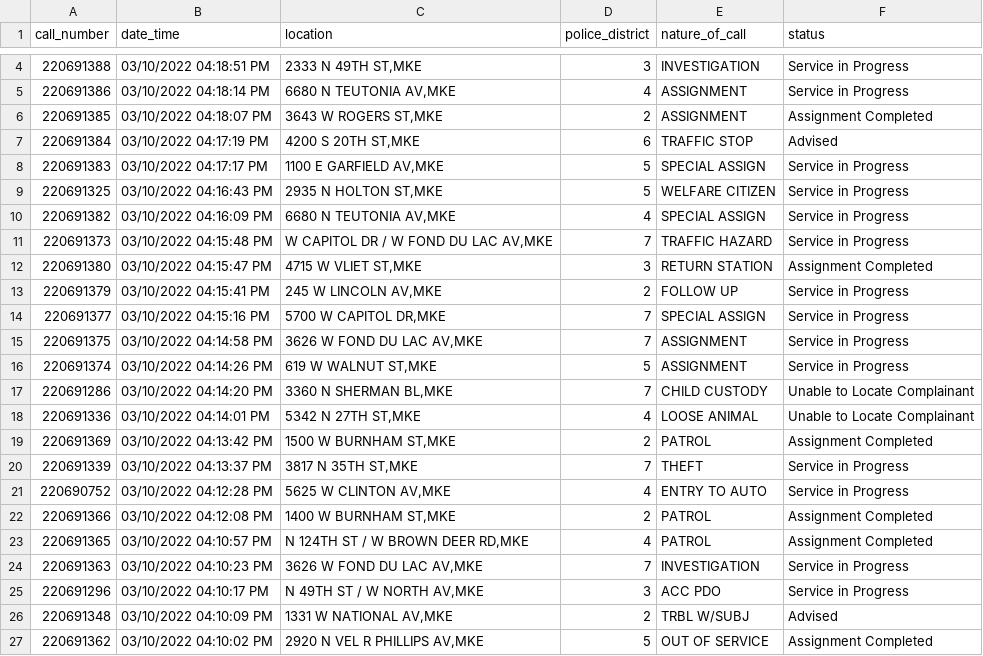
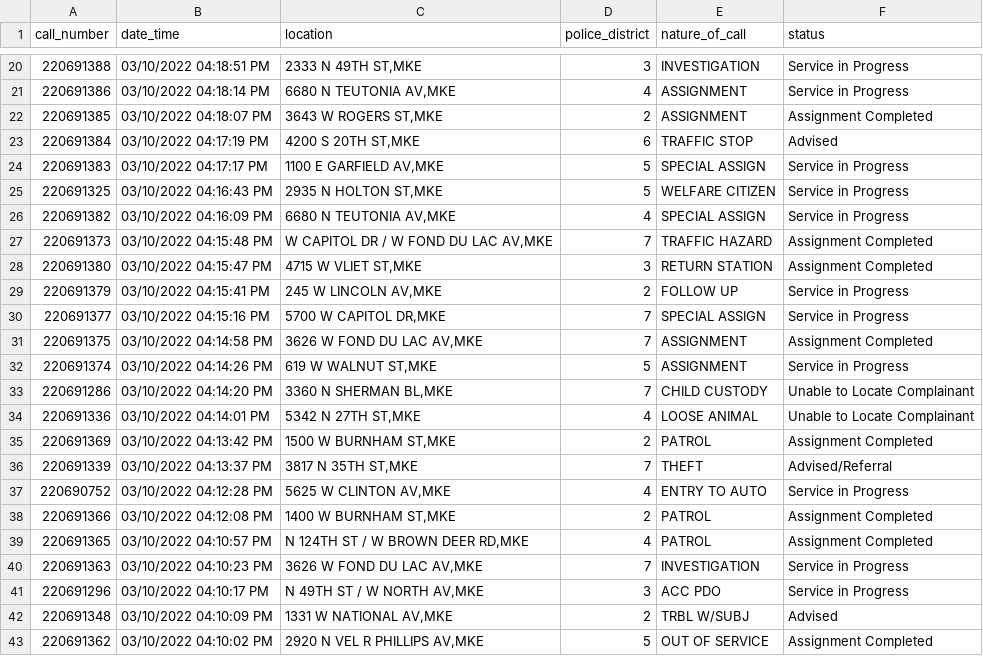
Before and after one commit to erincaughey/git-actions-scrape-starter, a CSV file: mpd_cad_data.csv, drawn as a sheet; only a part is shown, gaps mark what is left out; the diff covers the shown part only.

```diff
--- a/mpd_cad_data.csv
+++ b/mpd_cad_data.csv
@@ -10,3 +26,3 @@ call_number,date_time,location,police_district,nature_of_call,status
 220691382,03/10/2022 04:16:09 PM,"6680 N TEUTONIA AV,MKE",4,SPECIAL ASSIGN,Service in Progress
-220691373,03/10/2022 04:15:48 PM,"W CAPITOL DR / W FOND DU LAC AV,MKE",7,TRAFFIC HAZARD,Service in Progress
+220691373,03/10/2022 04:15:48 PM,"W CAPITOL DR / W FOND DU LAC AV,MKE",7,TRAFFIC HAZARD,Assignment Completed
 220691380,03/10/2022 04:15:47 PM,"4715 W VLIET ST,MKE",3,RETURN STATION,Assignment Completed
@@ -14,3 +30,3 @@ call_number,date_time,location,police_district,nature_of_call,status
 220691377,03/10/2022 04:15:16 PM,"5700 W CAPITOL DR,MKE",7,SPECIAL ASSIGN,Service in Progress
-220691375,03/10/2022 04:14:58 PM,"3626 W FOND DU LAC AV,MKE",7,ASSIGNMENT,Service in Progress
+220691375,03/10/2022 04:14:58 PM,"3626 W FOND DU LAC AV,MKE",7,ASSIGNMENT,Assignment Completed
 220691374,03/10/2022 04:14:26 PM,"619 W WALNUT ST,MKE",5,ASSIGNMENT,Service in Progress
@@ -19,3 +35,3 @@ call_number,date_time,location,police_district,nature_of_call,status
 220691369,03/10/2022 04:13:42 PM,"1500 W BURNHAM ST,MKE",2,PATROL,Assignment Completed
-220691339,03/10/2022 04:13:37 PM,"3817 N 35TH ST,MKE",7,THEFT,Service in Progress
+220691339,03/10/2022 04:13:37 PM,"3817 N 35TH ST,MKE",7,THEFT,Advised/Referral
 220690752,03/10/2022 04:12:28 PM,"5625 W CLINTON AV,MKE",4,ENTRY TO AUTO,Service in Progress
```
Also changed, not shown: 16 added rows, 13 removed rows and 2 edited cells elsewhere in this file.
